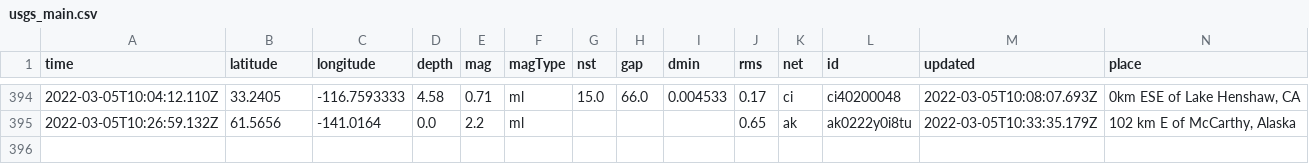
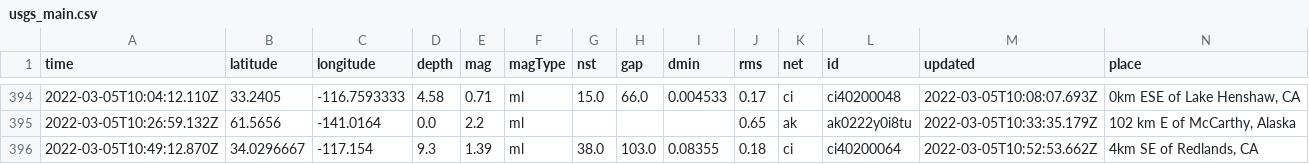
Before and after one commit to sahanasjay/nicar-22-git-actions, a CSV file: usgs_main.csv, drawn as a sheet; only a part is shown, gaps mark what is left out; rows hold the shown columns only; the diff names each change by its address in the sheet, - before the commit and + after, or states it on an @@ line.

```diff
--- a/usgs_main.csv
+++ b/usgs_main.csv
+row 396: 2022-03-05T10:49:12.870Z | 34.0296667 | -117.154 | 9.3 | 1.39 | ml | 38.0 | 103.0 | 0.08355 | 0.18 | ci | ci40200064 | 2022-03-05T10:52:53.662Z | 4km SE of Redlands, CA
```
Also changed, not shown: usgs_current.csv.
